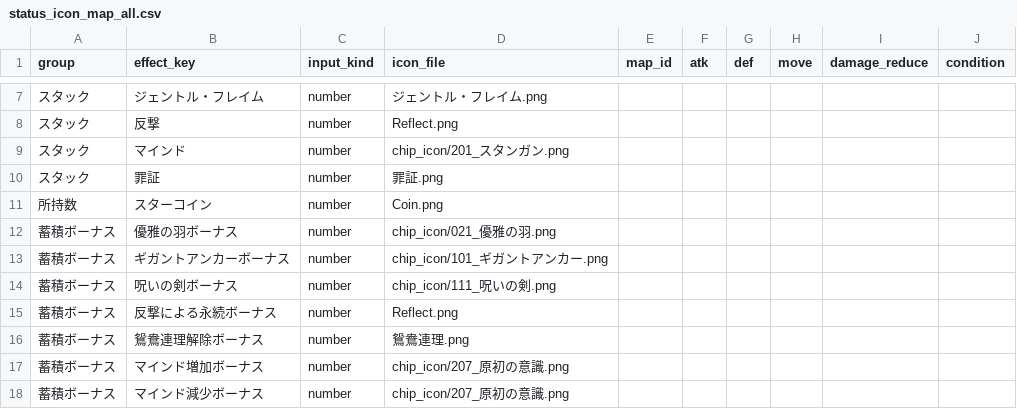
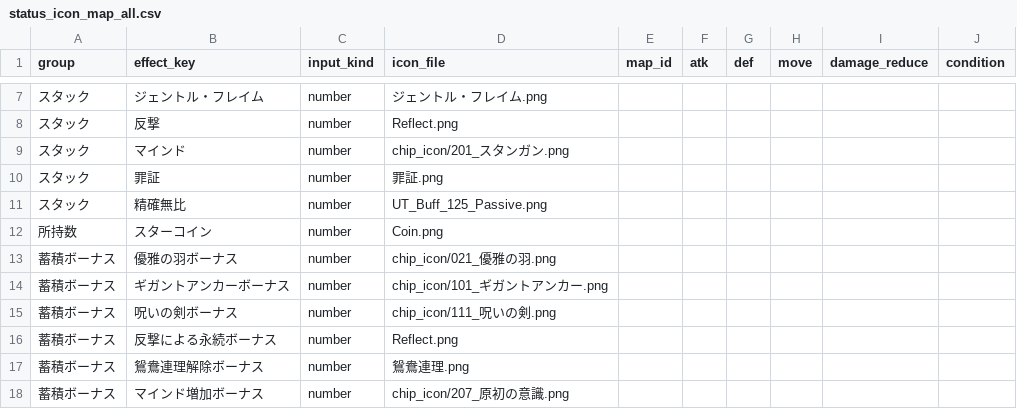
Before and after one commit to Kanoton/damage-calculator, a CSV file: csv/status_icon_map_all.csv, drawn as a sheet; only a part is shown, gaps mark what is left out; the shorter side is filled out with more unchanged rows.

Commit message:
Map Moses precision status icon

```diff
--- a/csv/status_icon_map_all.csv
+++ b/csv/status_icon_map_all.csv
@@ -10,2 +10,3 @@ group,effect_key,input_kind,icon_file,map_id,atk,def,move,damage_reduce,conditio
 スタック,罪証,number,罪証.png
+スタック,精確無比,number,UT_Buff_125_Passive.png
 所持数,スターコイン,number,Coin.png
```
